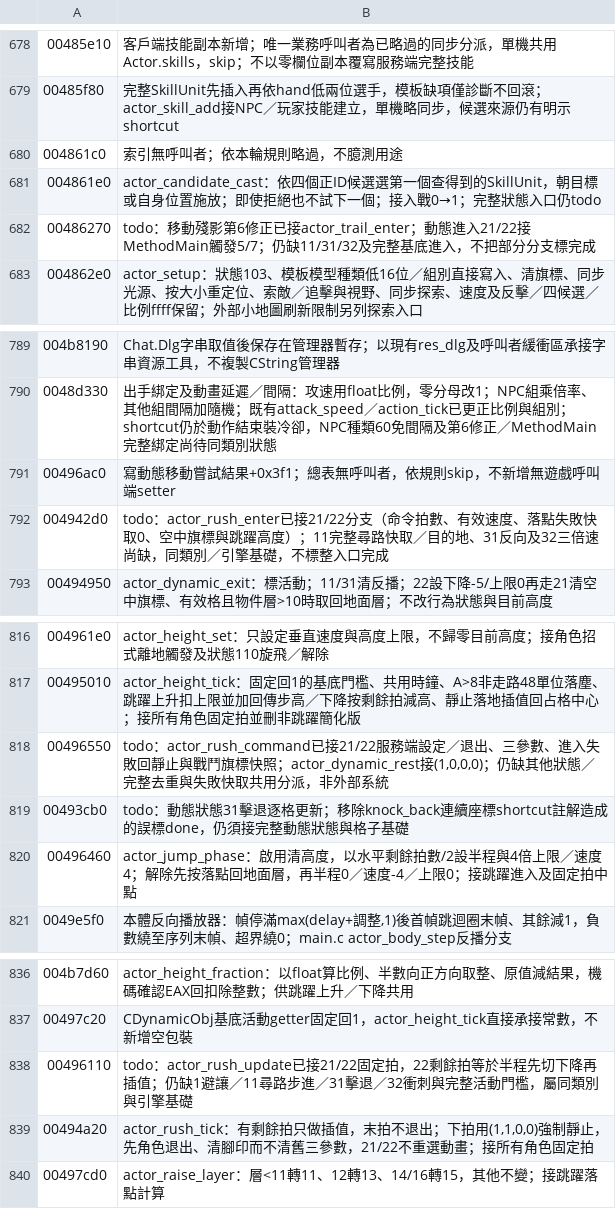
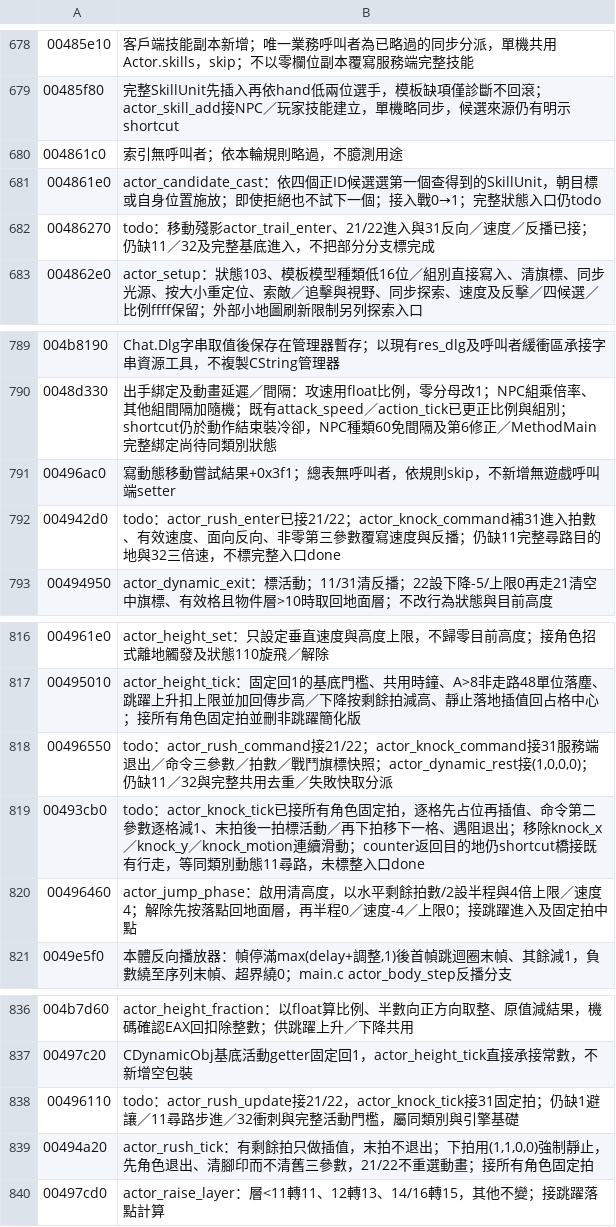
Before and after one commit to chanwunkong/SideTest, a TSV file: QinPort/tools/roles.tsv, drawn as a sheet; only a part is shown, gaps mark what is left out.

```diff
--- a/QinPort/tools/roles.tsv
+++ b/QinPort/tools/roles.tsv
@@ -681,3 +681,3 @@
 004861e0	actor_candidate_cast：依四個正ID候選選第一個查得到的SkillUnit，朝目標或自身位置施放；即使拒絕也不試下一個；接入戰0→1；完整狀態入口仍todo
-00486270	todo：移動殘影第6修正已接actor_trail_enter；動態進入21/22接MethodMain觸發5/7；仍缺11/31/32及完整基底進入，不把部分分支標完成
+00486270	todo：移動殘影actor_trail_enter、21/22進入與31反向／速度／反播已接；仍缺11／32及完整基底進入，不把部分分支標完成
 004862e0	actor_setup：狀態103、模板模型種類低16位／組別直接寫入、清旗標、同步光源、按大小重定位、索敵／追擊與視野、同步探索、速度及反擊／四候選／比例ffff保留；外部小地圖刷新限制另列探索入口
@@ -791,3 +791,3 @@
 00496ac0	寫動態移動嘗試結果+0x3f1；總表無呼叫者，依規則skip，不新增無遊戲呼叫端setter
-004942d0	todo：actor_rush_enter已接21/22分支（命令拍數、有效速度、落點失敗快取0、空中旗標與跳躍高度）；11完整尋路快取／目的地、31反向及32三倍速尚缺，同類別／引擎基礎，不標整入口完成
+004942d0	todo：actor_rush_enter已接21/22；actor_knock_command補31進入拍數、有效速度、面向反向、非零第三參數覆寫速度與反播；仍缺11完整尋路目的地與32三倍速，不標完整入口done
 00494950	actor_dynamic_exit：標活動；11/31清反播；22設下降-5/上限0再走21清空中旗標、有效格且物件層>10時取回地面層；不改行為狀態與目前高度
@@ -817,4 +817,4 @@
 00495010	actor_height_tick：固定回1的基底門檻、共用時鐘、A>8非走路48單位落塵、跳躍上升扣上限並加回傳步高／下降按剩餘拍減高、靜止落地插值回占格中心；接所有角色固定拍並刪非跳躍簡化版
-00496550	todo：actor_rush_command已接21/22服務端設定／退出、三參數、進入失敗回靜止與戰鬥旗標快照；actor_dynamic_rest接(1,0,0,0)；仍缺其他狀態／完整去重與失敗快取共用分派，非外部系統
-00493cb0	todo：動態狀態31擊退逐格更新；移除knock_back連續座標shortcut註解造成的誤標done，仍須接完整動態狀態與格子基礎
+00496550	todo：actor_rush_command接21/22；actor_knock_command接31服務端退出／命令三參數／拍數／戰鬥旗標快照；actor_dynamic_rest接(1,0,0,0)；仍缺11／32與完整共用去重／失敗快取分派
+00493cb0	todo：actor_knock_tick已接所有角色固定拍，逐格先占位再插值、命令第二參數逐格減1、末拍後一拍標活動／再下拍移下一格、遇阻退出；移除knock_x／knock_y／knock_motion連續滑動；counter返回目的地仍shortcut橋接既有行走，等同類別動態11尋路，未標整入口done
 00496460	actor_jump_phase：啟用清高度，以水平剩餘拍數/2設半程與4倍上限／速度4；解除先按落點回地面層，再半程0／速度-4／上限0；接跳躍進入及固定拍中點
@@ -837,3 +837,3 @@
 00497c20	CDynamicObj基底活動getter固定回1，actor_height_tick直接承接常數，不新增空包裝
-00496110	todo：actor_rush_update已接21/22固定拍，22剩餘拍等於半程先切下降再插值；仍缺1避讓／11尋路步進／31擊退／32衝刺與完整活動門檻，屬同類別與引擎基礎
+00496110	todo：actor_rush_update接21/22，actor_knock_tick接31固定拍；仍缺1避讓／11尋路步進／32衝刺與完整活動門檻，屬同類別與引擎基礎
 00494a20	actor_rush_tick：有剩餘拍只做插值，末拍不退出；下拍用(1,1,0,0)強制靜止，先角色退出、清腳印而不清舊三參數，21/22不重選動畫；接所有角色固定拍
```
Also changed, not shown: QinPort/FUNCS.tsv, QinPort/tools/fields.tsv, 3 other files.
